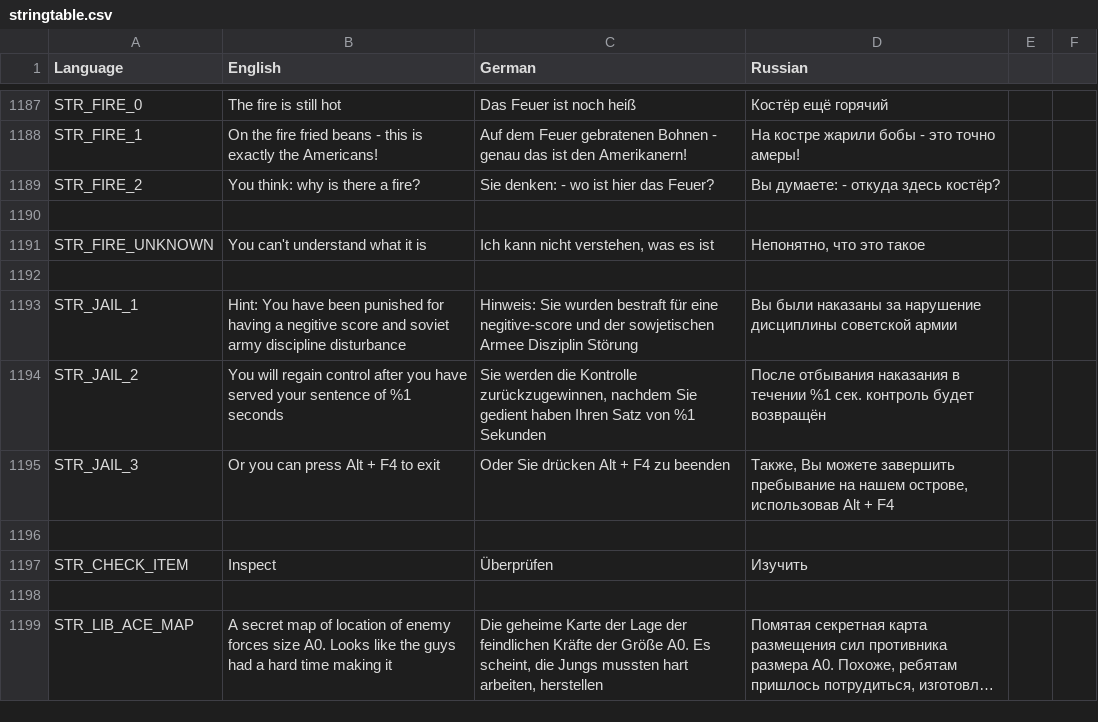
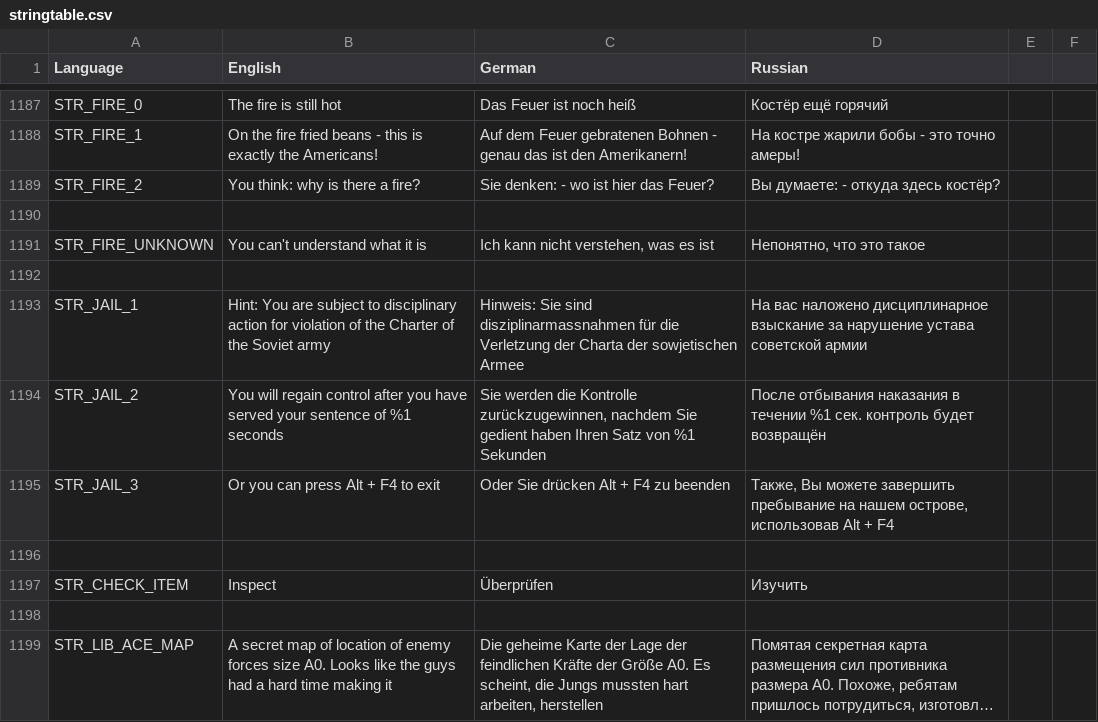
Before and after one commit to sygsky/Domination-for-Red-Engineers-server, a CSV file: stringtable.csv, drawn as a sheet; only a part is shown, gaps mark what is left out; long unchanged cells end in ….

```diff
--- a/stringtable.csv
+++ b/stringtable.csv
@@ -1192,3 +1192,3 @@ STR_FIRE_UNKNOWN,"You can't understand what it is","Ich kann nicht verstehen, wa
 
-STR_JAIL_1,"Hint: You have been punished for having a negitive score and soviet army discipline disturbance","Hinweis: Sie wurden bestraft für eine negitive-score und der sowjetischen Armee Disziplin Störung","Вы были наказаны за нарушение дисциплины советской армии"
+STR_JAIL_1,"Hint: You are subject to disciplinary action for violation of the Charter of the Soviet army","Hinweis: Sie sind disziplinarmassnahmen für die Verletzung der Charta der sowjetischen Armee","На вас наложено дисциплинарное взыскание  за нарушение устава советской армии"
 STR_JAIL_2,"You will regain control after you have served your sentence of %1 seconds","Sie werden die Kontrolle zurückzugewinnen, nachdem Sie gedient haben Ihren Satz von %1 Sekunden","После отбывания наказания в течении %1 сек. контроль будет возвращён"
```
Also changed, not shown: 2 other files.
